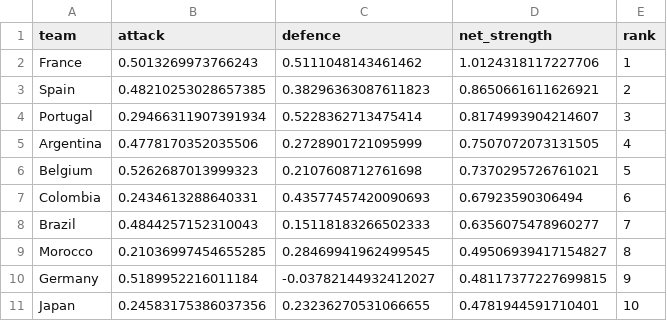
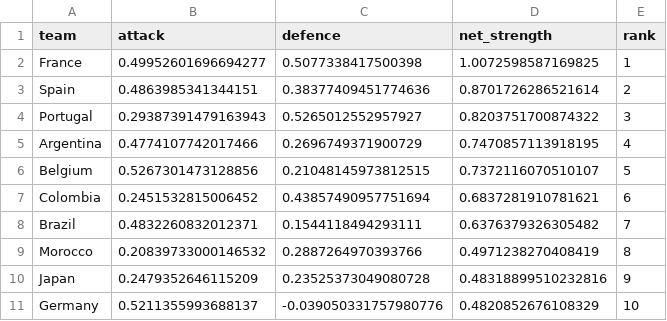
Before and after one commit to mariaob1201/2026wc-analytics, a CSV file: data/processed/posterior_strength_real.csv, drawn as a sheet; only a part is shown; the diff covers the shown part only.

```diff
--- a/data/processed/posterior_strength_real.csv
+++ b/data/processed/posterior_strength_real.csv
@@ -1,11 +1,11 @@
 team,attack,defence,net_strength,rank
-France,0.5013269973766243,0.5111048143461462,1.0124318117227706,1
-Spain,0.48210253028657385,0.38296363087611823,0.8650661611626921,2
-Portugal,0.29466311907391934,0.5228362713475414,0.8174993904214607,3
-Argentina,0.4778170352035506,0.2728901721095999,0.7507072073131505,4
-Belgium,0.5262687013999323,0.2107608712761698,0.7370295726761021,5
-Colombia,0.2434613288640331,0.43577457420090693,0.67923590306494,6
-Brazil,0.4844257152310043,0.15118183266502333,0.6356075478960277,7
-Morocco,0.21036997454655285,0.28469941962499545,0.49506939417154827,8
-Germany,0.5189952216011184,-0.03782144932412027,0.48117377227699815,9
-Japan,0.24583175386037356,0.23236270531066655,0.4781944591710401,10
+France,0.49952601696694277,0.5077338417500398,1.0072598587169825,1
+Spain,0.4863985341344151,0.38377409451774636,0.8701726286521614,2
+Portugal,0.29387391479163943,0.5265012552957927,0.8203751700874322,3
+Argentina,0.4774107742017466,0.2696749371900729,0.7470857113918195,4
+Belgium,0.5267301473128856,0.21048145973812515,0.7372116070510107,5
+Colombia,0.2451532815006452,0.43857490957751694,0.6837281910781621,6
+Brazil,0.4832260832012371,0.1544118494293111,0.6376379326305482,7
+Morocco,0.20839733000146532,0.2887264970393766,0.4971238270408419,8
+Japan,0.2479352646115209,0.23525373049080728,0.48318899510232816,9
+Germany,0.5211355993688137,-0.039050331757980776,0.4820852676108329,10
```
Also changed, not shown: 1 added row, 1 removed row and 112 edited cells elsewhere in this file, data/processed/champion_tracker.csv, data/processed/wc2026_team_assessment.csv, 8 other files.
